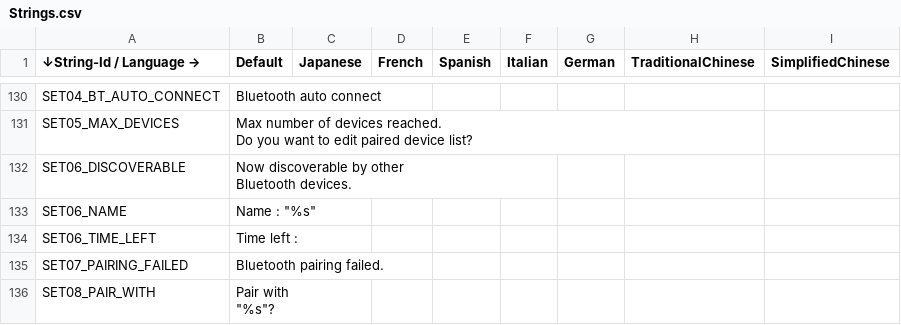
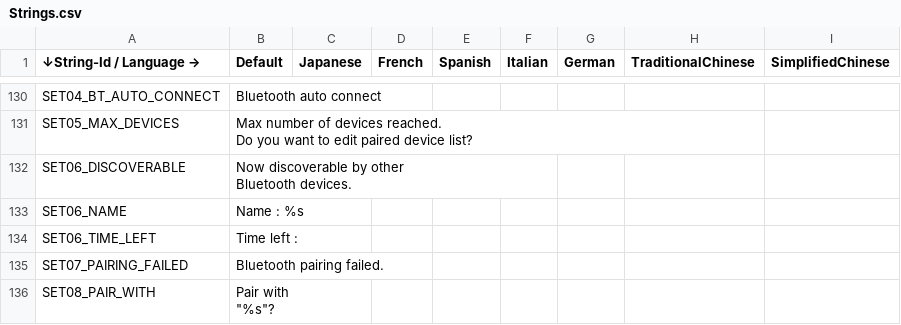
Before and after one commit to gillwei/XMAX_rt1172, a CSV file: EmbeddedWizard/Project/00L/multi-language/Strings.csv, drawn as a sheet; only a part is shown, gaps mark what is left out.

Commit message:
Modify device name display in [SET 06]
Display the LinkCard's device name "Name : " from the string table.

Testing and Verification Instructions:
1. Enter [SET 06].
=> "Name : LINKCARD" should be displayed correctly.

Issue: Autooem-IXWW22-1656
Change-Id: I53940cd73eac0a6ec2cc3497c6932506dbc736de
Type: New Feature
Reviewed-on: https://gerrit.garmin.com.tw/code-review/c/autooem/products/nxp/rt1172/+/86656
Reviewed-by: Liao, Edward <edward.liao@garmin.com>
Tested-by: Liao, Edward <edward.liao@garmin.com>
Approve-Change: Liao, Edward <edward.liao@garmin.com>

```diff
--- a/EmbeddedWizard/Project/00L/multi-language/Strings.csv
+++ b/EmbeddedWizard/Project/00L/multi-language/Strings.csv
@@ -139,3 +139,3 @@ SET06_DISCOVERABLE,"Now discoverable by other
 Bluetooth devices.",,,,,,,
-SET06_NAME,"Name : ""%s""",,,,,,,
+SET06_NAME,Name : %s,,,,,,,
 SET06_TIME_LEFT,Time left : ,,,,,,,
```
Also changed, not shown: 5 other files.
